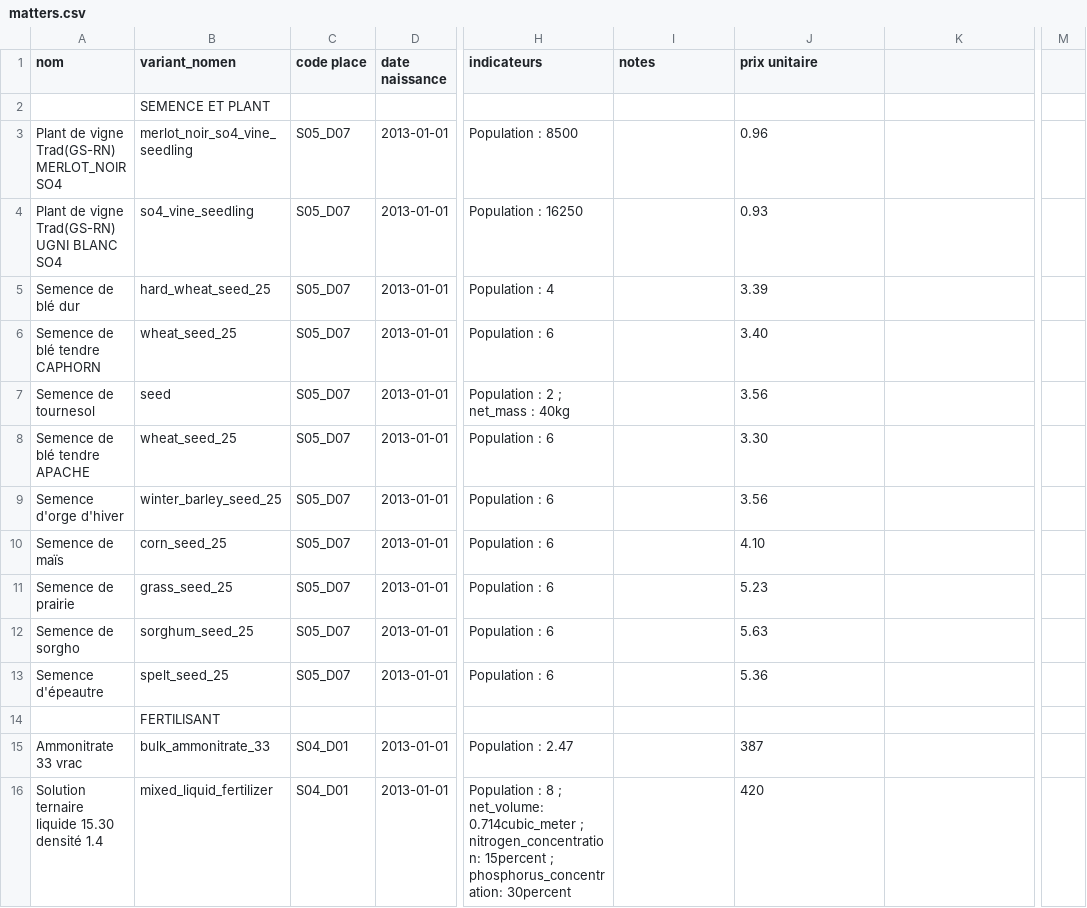
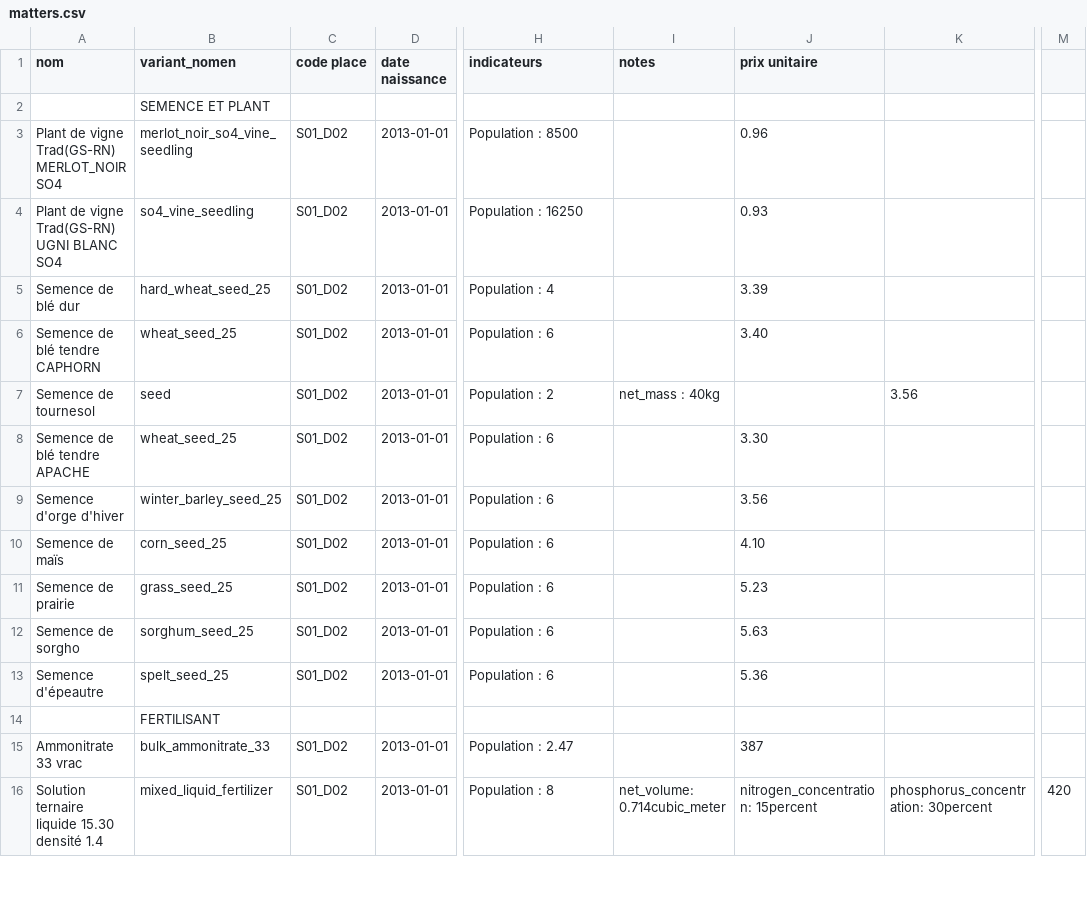
Before and after one commit to ergolis/first_run-tdj2014, a CSV file: alamano/matters.csv, drawn as a sheet; only a part is shown, gaps mark what is left out; the diff covers the shown part only; the diff names each change by its address in the sheet, - before the commit and + after, or states it on an @@ line.

```diff
--- a/alamano/matters.csv
+++ b/alamano/matters.csv
-C3:C13 (code place): S05_D07
+C3:C13 (code place): S01_D02
-H7 (indicateurs): Population : 2 ; net_mass : 40kg
+H7 (indicateurs): Population : 2
-I7 (notes): (empty)
+I7 (notes): net_mass : 40kg
-J7 (prix unitaire): 3.56
+J7 (prix unitaire): (empty)
-K7: (empty)
+K7: 3.56
-C15:C16 (code place): S04_D01
+C15:C16 (code place): S01_D02
-H16 (indicateurs): …: 8 ; net_volume: 0.714cubic_meter ; nitrogen_concentration: 15percent ; phosphorus_concentration: 30percent
+H16 (indicateurs): …: 8
-I16 (notes): (empty)
+I16 (notes): net_volume: 0.714cubic_meter
-J16 (prix unitaire): 420
+J16 (prix unitaire): nitrogen_concentration: 15percent
-K16: (empty)
+K16: phosphorus_concentration: 30percent
-M16: (empty)
+M16: 420
```
Also changed, not shown: 2 removed rows and 81 edited cells elsewhere in this file, alamano/activities.csv, alamano/cultivable_zones.csv, 28 other files.
